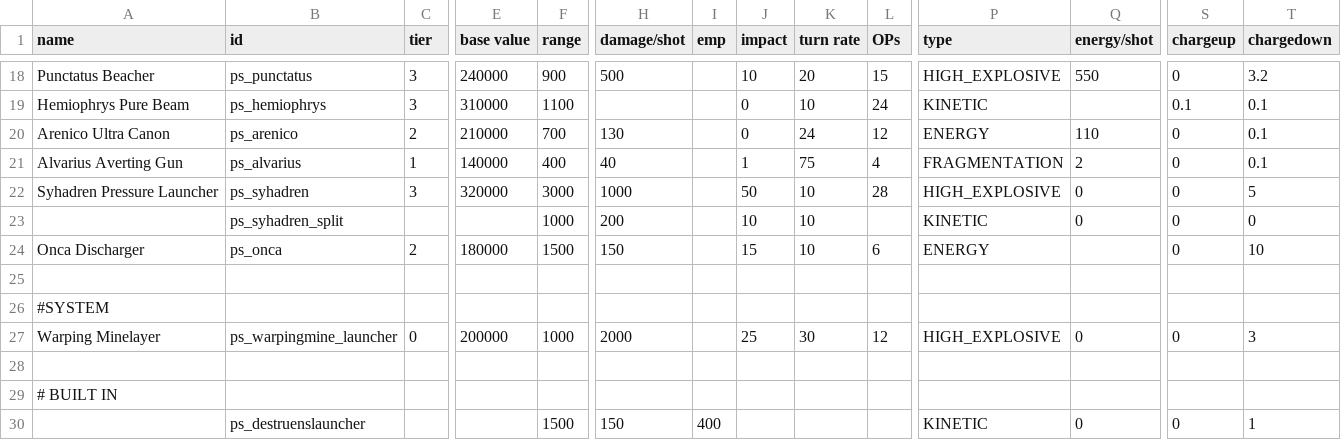
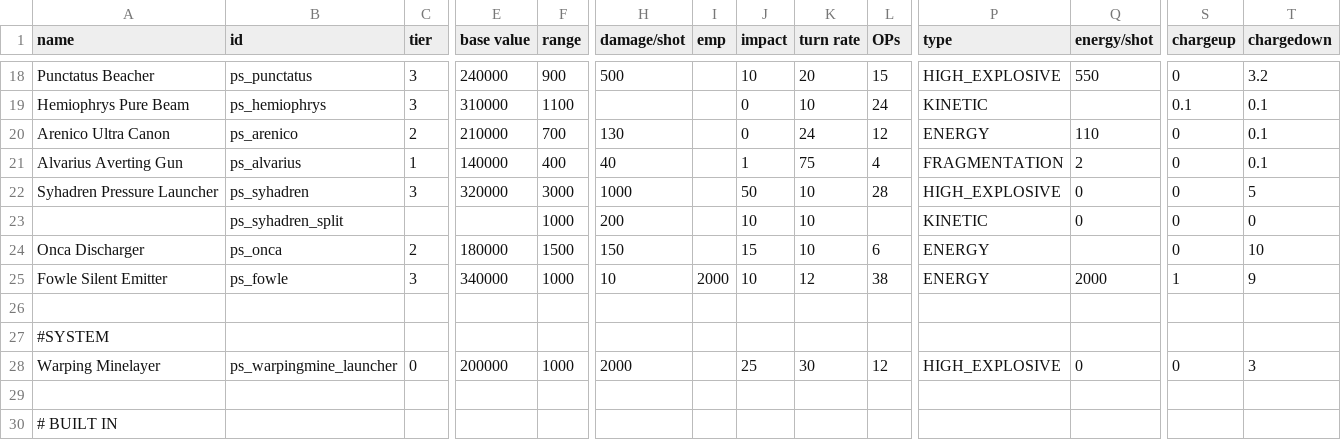
Before and after one commit to CosmicFishi/Project-Solace, a CSV file: data/weapons/weapon_data.csv, drawn as a sheet; only a part is shown, gaps mark what is left out; the shorter side is filled out with more unchanged rows; rows hold the shown columns only; the diff names each change by its address in the sheet, - before the commit and + after, or states it on an @@ line.

Commit message:
Working on fowle

```diff
--- a/data/weapons/weapon_data.csv
+++ b/data/weapons/weapon_data.csv
+row 25: Fowle Silent Emitter | ps_fowle | 3 | 340000 | 1000 | 10 | 2000 | 10 | 12 | 38 | ENERGY | 2000 | 1 | 9
```
Also changed, not shown: 14 other files.
